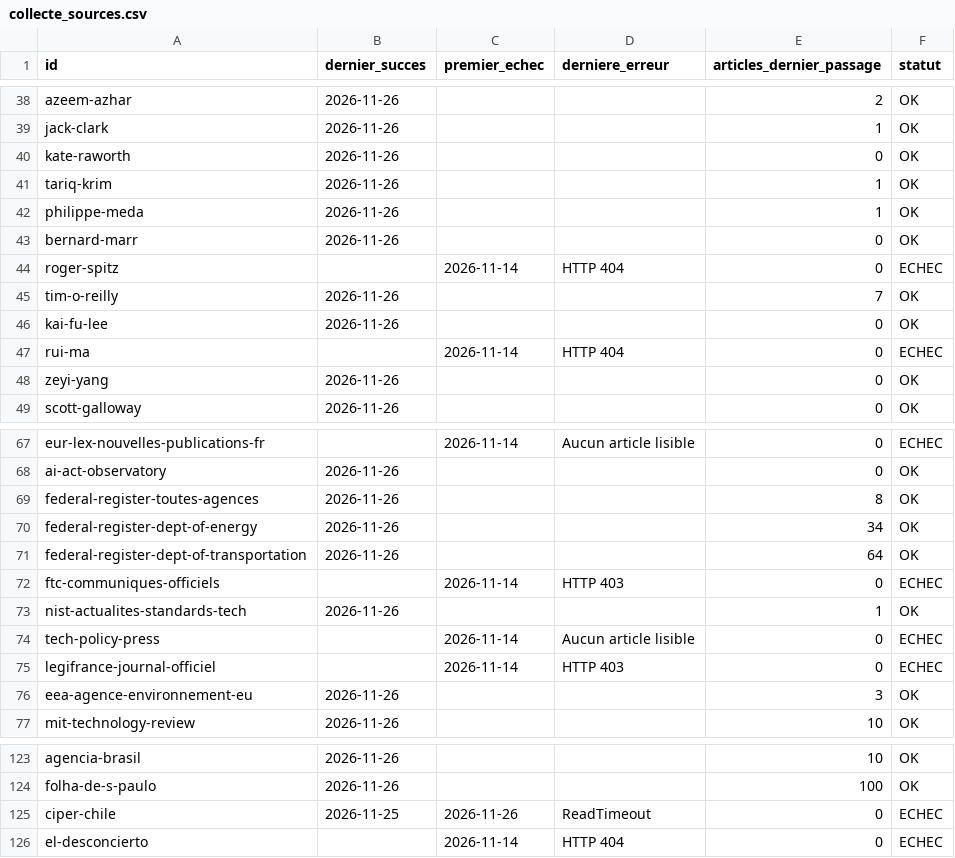
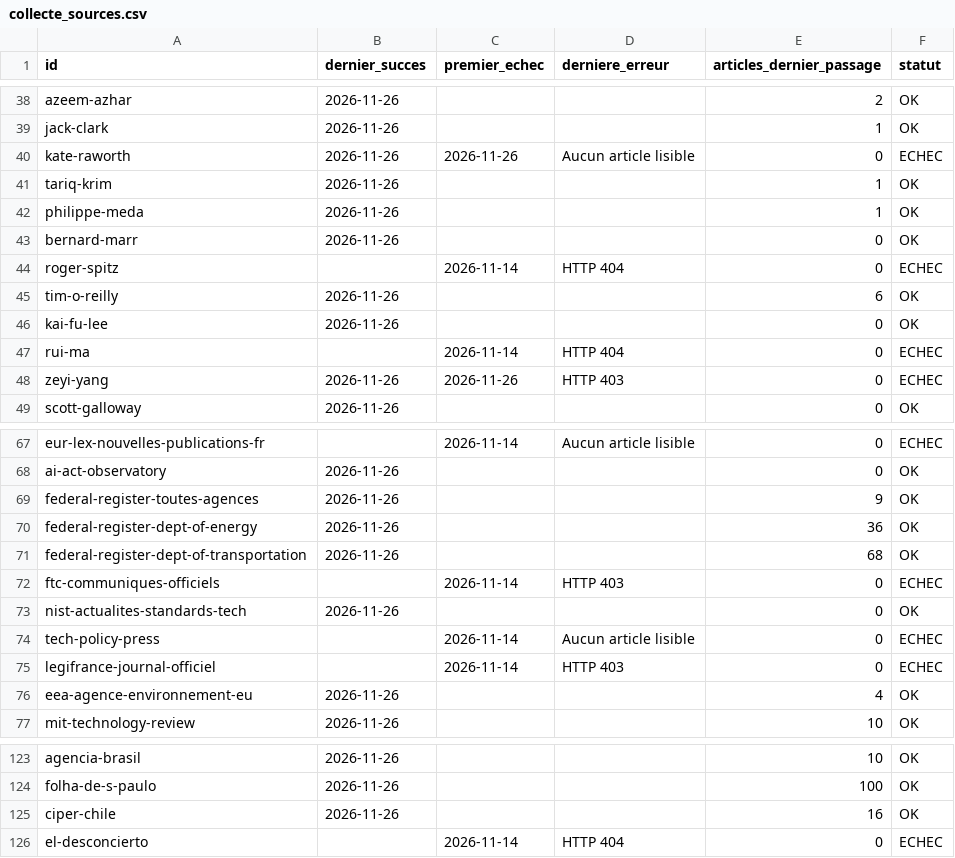
Before and after one commit to GabrielPlassat/tableaubord_innov, a CSV file: journal/collecte_sources.csv, drawn as a sheet; only a part is shown, gaps mark what is left out; the diff covers the shown part only.

```diff
--- a/journal/collecte_sources.csv
+++ b/journal/collecte_sources.csv
@@ -39,3 +39,3 @@ azeem-azhar,2026-11-26,,,2,OK
 jack-clark,2026-11-26,,,1,OK
-kate-raworth,2026-11-26,,,0,OK
+kate-raworth,2026-11-26,2026-11-26,Aucun article lisible,0,ECHEC
 tariq-krim,2026-11-26,,,1,OK
@@ -44,6 +44,6 @@ bernard-marr,2026-11-26,,,0,OK
 roger-spitz,,2026-11-14,HTTP 404,0,ECHEC
-tim-o-reilly,2026-11-26,,,7,OK
+tim-o-reilly,2026-11-26,,,6,OK
 kai-fu-lee,2026-11-26,,,0,OK
 rui-ma,,2026-11-14,HTTP 404,0,ECHEC
-zeyi-yang,2026-11-26,,,0,OK
+zeyi-yang,2026-11-26,2026-11-26,HTTP 403,0,ECHEC
 scott-galloway,2026-11-26,,,0,OK
@@ -68,10 +68,10 @@ eur-lex-nouvelles-publications-fr,,2026-11-14,Aucun article lisible,0,ECHEC
 ai-act-observatory,2026-11-26,,,0,OK
-federal-register-toutes-agences,2026-11-26,,,8,OK
-federal-register-dept-of-energy,2026-11-26,,,34,OK
-federal-register-dept-of-transportation,2026-11-26,,,64,OK
+federal-register-toutes-agences,2026-11-26,,,9,OK
+federal-register-dept-of-energy,2026-11-26,,,36,OK
+federal-register-dept-of-transportation,2026-11-26,,,68,OK
 ftc-communiques-officiels,,2026-11-14,HTTP 403,0,ECHEC
-nist-actualites-standards-tech,2026-11-26,,,1,OK
+nist-actualites-standards-tech,2026-11-26,,,0,OK
 tech-policy-press,,2026-11-14,Aucun article lisible,0,ECHEC
 legifrance-journal-officiel,,2026-11-14,HTTP 403,0,ECHEC
-eea-agence-environnement-eu,2026-11-26,,,3,OK
+eea-agence-environnement-eu,2026-11-26,,,4,OK
 mit-technology-review,2026-11-26,,,10,OK
@@ -124,3 +124,3 @@ agencia-brasil,2026-11-26,,,10,OK
 folha-de-s-paulo,2026-11-26,,,100,OK
-ciper-chile,2026-11-25,2026-11-26,ReadTimeout,0,ECHEC
+ciper-chile,2026-11-26,,,16,OK
 el-desconcierto,,2026-11-14,HTTP 404,0,ECHEC
```
Also changed, not shown: 12 edited cells elsewhere in this file, journal/executions.csv, journal/stock_du_mois.csv, 1 other file.
